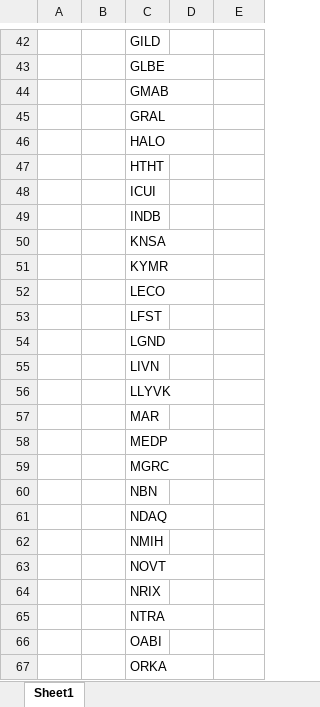
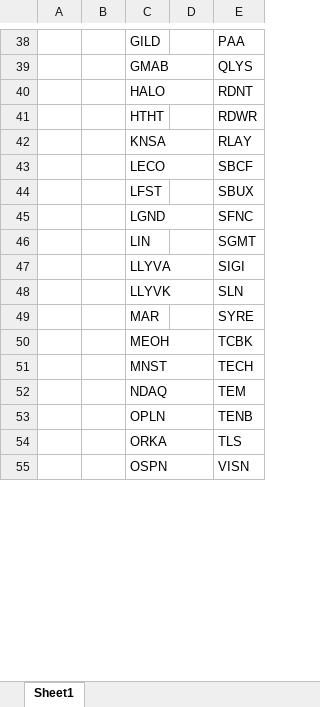
Before and after one commit to Kira11-ja/macd-scanner, an Excel workbook: results/macd_latest.xlsx, sheet Sheet1, drawn as a sheet; only a part is shown, gaps mark what is left out; values as stored, in another font and other column widths than the file's, no borders; removed rows and columns are numbered as before the commit, all else as after; the diff covers the shown part only; the diff names each change by its address in the sheet, - before the commit and + after, or states it on an @@ line.

```diff
--- a/results/macd_latest.xlsx (sheet Sheet1)
+++ b/results/macd_latest.xlsx (sheet Sheet1)
-E38: (empty)
+E38: PAA
-row 43:  |  | GLBE
-E39: (empty)
+E39: QLYS
-row 45:  |  | GRAL
-E40: (empty)
+E40: RDNT
-E41: (empty)
+E41: RDWR
-row 48:  |  | ICUI
-row 49:  |  | INDB
-E42: (empty)
+E42: RLAY
-row 51:  |  | KYMR
-E43: (empty)
+E43: SBCF
-E44: (empty)
+E44: SBUX
-E45: (empty)
+E45: SFNC
-row 55:  |  | LIVN
+row 46:  |  | LIN |  | SGMT
+row 47:  |  | LLYVA |  | SIGI
-E48: (empty)
+E48: SLN
-E49: (empty)
+E49: SYRE
-row 58:  |  | MEDP
-row 59:  |  | MGRC
-row 60:  |  | NBN
+row 50:  |  | MEOH |  | TCBK
+row 51:  |  | MNST |  | TECH
-E52: (empty)
+E52: TEM
-row 62:  |  | NMIH
-row 63:  |  | NOVT
-row 64:  |  | NRIX
-row 65:  |  | NTRA
-row 66:  |  | OABI
+row 53:  |  | OPLN |  | TENB
-E54: (empty)
+E54: TLS
+row 55:  |  | OSPN |  | VISN
```
Also changed, not shown: 17 added rows, 32 removed rows and 41 edited cells elsewhere in this sheet, results/symbols_raw.xlsx, 1 other file.
